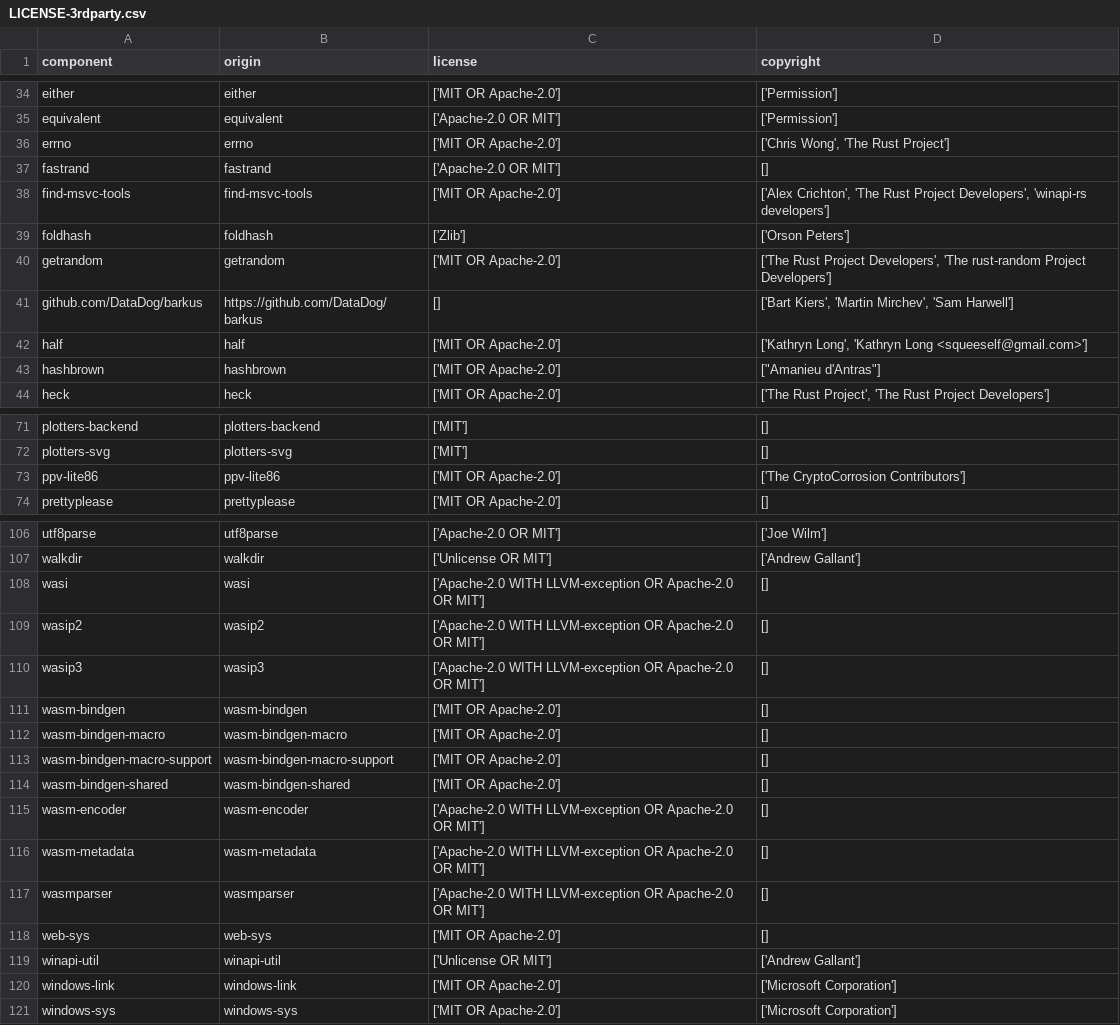
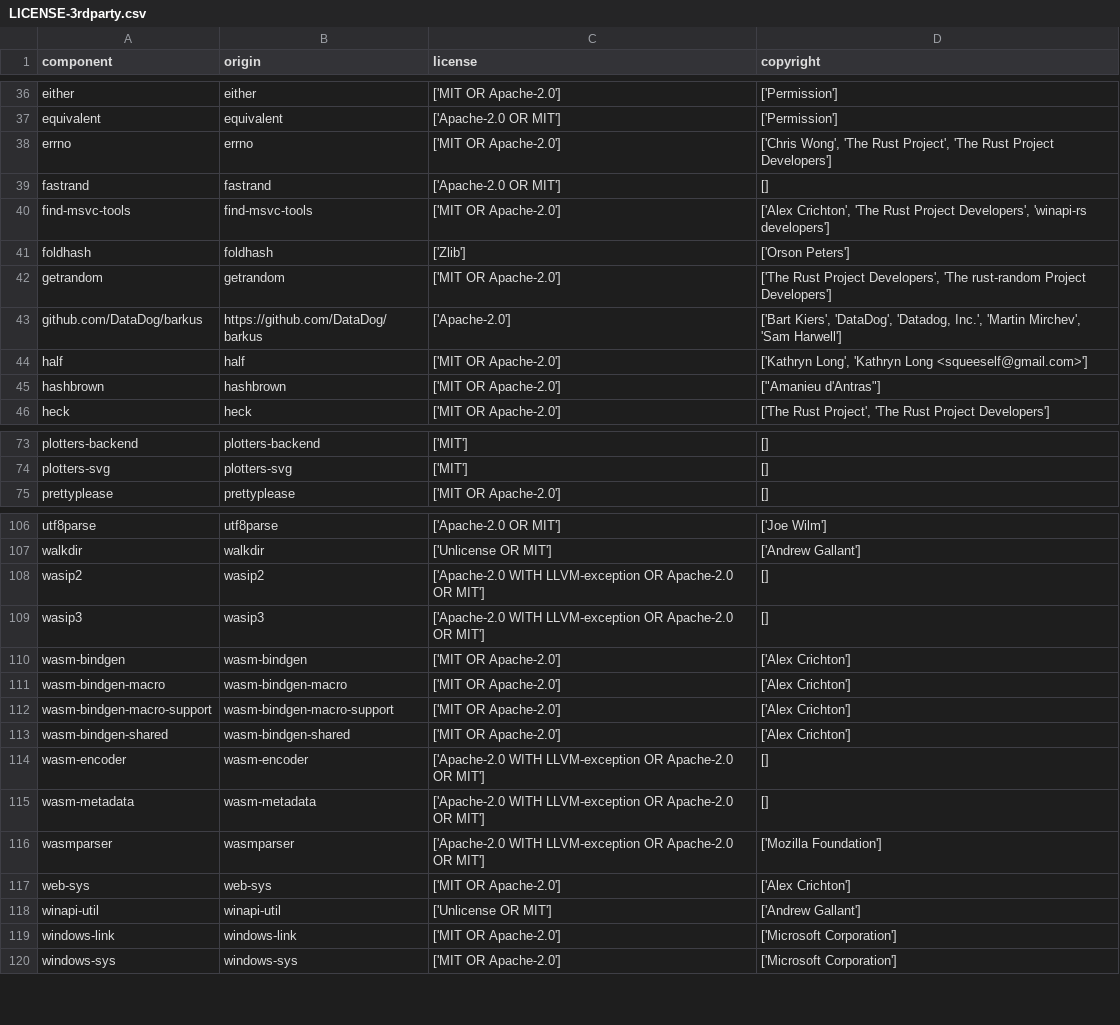
Before and after one commit to DataDog/barkus, a CSV file: LICENSE-3rdparty.csv, drawn as a sheet; only a part is shown, gaps mark what is left out; the diff covers the shown part only.

```diff
--- a/LICENSE-3rdparty.csv
+++ b/LICENSE-3rdparty.csv
@@ -35,3 +37,3 @@
 "equivalent","equivalent","['Apache-2.0 OR MIT']","['Permission']"
-"errno","errno","['MIT OR Apache-2.0']","['Chris Wong', 'The Rust Project']"
+"errno","errno","['MIT OR Apache-2.0']","['Chris Wong', 'The Rust Project', 'The Rust Project Developers']"
 "fastrand","fastrand","['Apache-2.0 OR MIT']","[]"
@@ -40,3 +42,3 @@
 "getrandom","getrandom","['MIT OR Apache-2.0']","['The Rust Project Developers', 'The rust-random Project Developers']"
-"github.com/DataDog/barkus","https://github.com/DataDog/barkus","[]","['Bart Kiers', 'Martin Mirchev', 'Sam Harwell']"
+"github.com/DataDog/barkus","https://github.com/DataDog/barkus","['Apache-2.0']","['Bart Kiers', 'DataDog', 'Datadog, Inc.', 'Martin Mirchev', 'Sam Harwell']"
 "half","half","['MIT OR Apache-2.0']","['Kathryn Long', 'Kathryn Long <squeeself@gmail.com>']"
@@ -72,3 +74,2 @@
 "plotters-svg","plotters-svg","['MIT']","[]"
-"ppv-lite86","ppv-lite86","['MIT OR Apache-2.0']","['The CryptoCorrosion Contributors']"
 "prettyplease","prettyplease","['MIT OR Apache-2.0']","[]"
@@ -107,13 +107,12 @@
 "walkdir","walkdir","['Unlicense OR MIT']","['Andrew Gallant']"
-"wasi","wasi","['Apache-2.0 WITH LLVM-exception OR Apache-2.0 OR MIT']","[]"
 "wasip2","wasip2","['Apache-2.0 WITH LLVM-exception OR Apache-2.0 OR MIT']","[]"
 "wasip3","wasip3","['Apache-2.0 WITH LLVM-exception OR Apache-2.0 OR MIT']","[]"
-"wasm-bindgen","wasm-bindgen","['MIT OR Apache-2.0']","[]"
-"wasm-bindgen-macro","wasm-bindgen-macro","['MIT OR Apache-2.0']","[]"
-"wasm-bindgen-macro-support","wasm-bindgen-macro-support","['MIT OR Apache-2.0']","[]"
-"wasm-bindgen-shared","wasm-bindgen-shared","['MIT OR Apache-2.0']","[]"
+"wasm-bindgen","wasm-bindgen","['MIT OR Apache-2.0']","['Alex Crichton']"
+"wasm-bindgen-macro","wasm-bindgen-macro","['MIT OR Apache-2.0']","['Alex Crichton']"
+"wasm-bindgen-macro-support","wasm-bindgen-macro-support","['MIT OR Apache-2.0']","['Alex Crichton']"
+"wasm-bindgen-shared","wasm-bindgen-shared","['MIT OR Apache-2.0']","['Alex Crichton']"
 "wasm-encoder","wasm-encoder","['Apache-2.0 WITH LLVM-exception OR Apache-2.0 OR MIT']","[]"
 "wasm-metadata","wasm-metadata","['Apache-2.0 WITH LLVM-exception OR Apache-2.0 OR MIT']","[]"
-"wasmparser","wasmparser","['Apache-2.0 WITH LLVM-exception OR Apache-2.0 OR MIT']","[]"
-"web-sys","web-sys","['MIT OR Apache-2.0']","[]"
+"wasmparser","wasmparser","['Apache-2.0 WITH LLVM-exception OR Apache-2.0 OR MIT']","['Mozilla Foundation']"
+"web-sys","web-sys","['MIT OR Apache-2.0']","['Alex Crichton']"
 "winapi-util","winapi-util","['Unlicense OR MIT']","['Andrew Gallant']"
```
Also changed, not shown: 2 added rows, 1 removed row and 19 edited cells elsewhere in this file, 5 other files.
